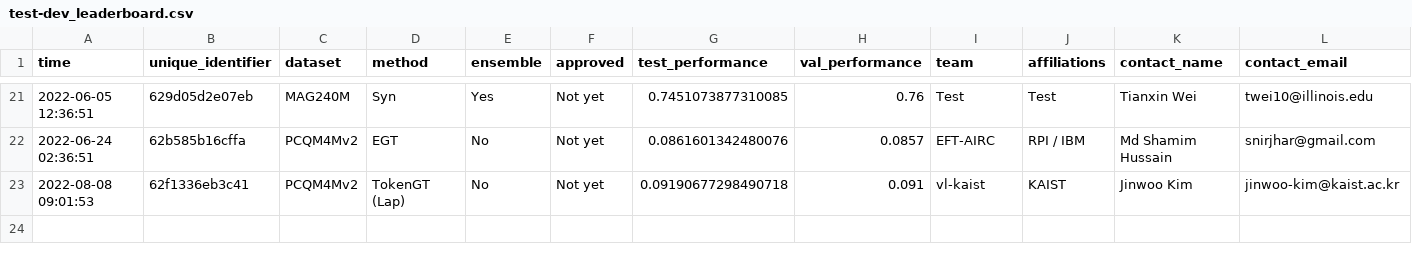
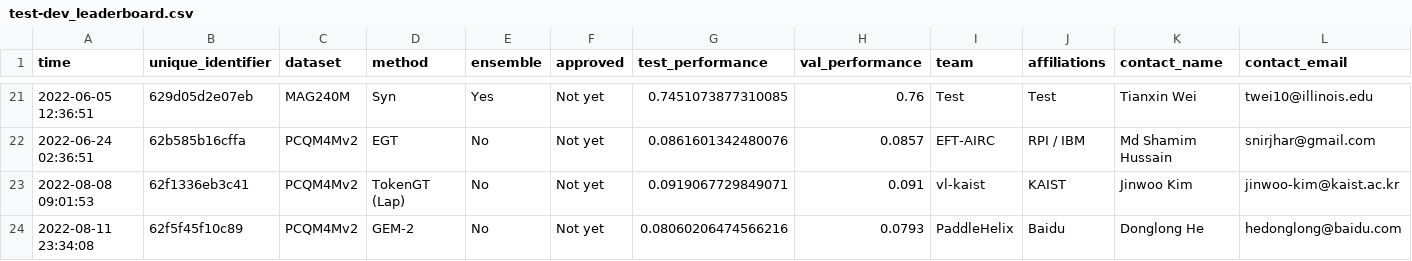
Before and after one commit to snap-stanford/ogb-web, a CSV file: test-dev_leaderboard.csv, drawn as a sheet; only a part is shown, gaps mark what is left out; rows hold the shown columns only; the diff names each change by its address in the sheet, - before the commit and + after, or states it on an @@ line.

```diff
--- a/test-dev_leaderboard.csv
+++ b/test-dev_leaderboard.csv
-G23 (test_performance): 0.09190677298490718
+G23 (test_performance): 0.0919067729849071
+row 24: 2022-08-11 23:34:08 | 62f5f45f10c89 | PCQM4Mv2 | GEM-2 | No | Not yet | 0.08060206474566216 | 0.0793 | PaddleHelix | Baidu | Donglong He | hedonglong@baidu.com
```
Also changed, not shown: test-dev_master.csv.
